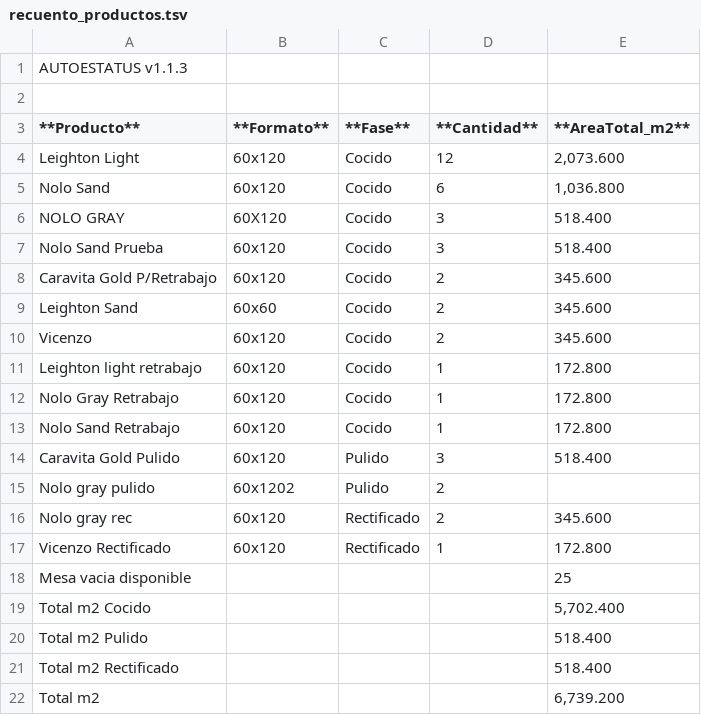
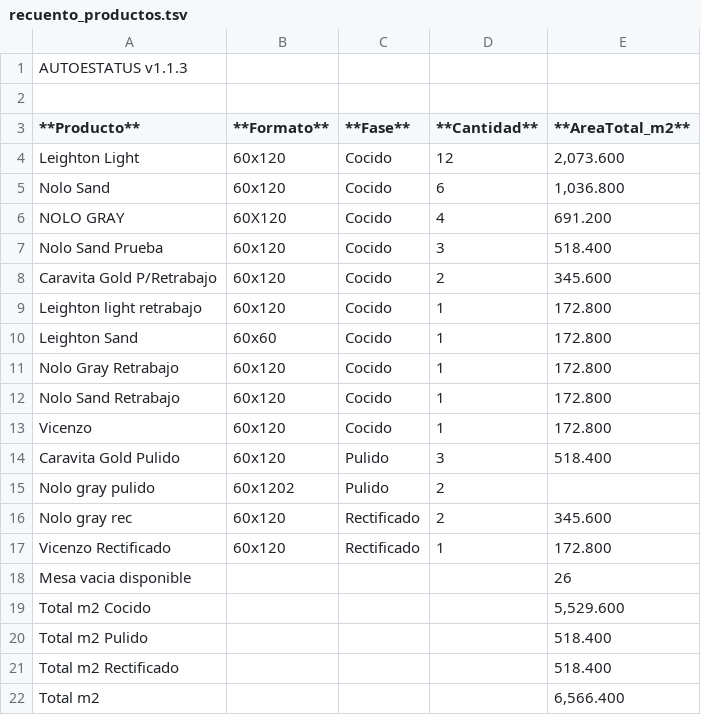
Before and after one commit to teclgvp3-droid/Estatus-De-Productos, a TSV file: recuento_productos.tsv, drawn as a sheet.

Commit message:
AUTOESTATUS update 2026-11-13 20:27:02

```diff
--- a/recuento_productos.tsv
+++ b/recuento_productos.tsv
@@ -5,10 +5,10 @@ Leighton Light	60x120	Cocido	12	2,073.600
 Nolo Sand	60x120	Cocido	6	1,036.800
-NOLO GRAY	60X120	Cocido	3	518.400
+NOLO GRAY	60X120	Cocido	4	691.200
 Nolo Sand Prueba	60x120	Cocido	3	518.400
 Caravita Gold P/Retrabajo	60x120	Cocido	2	345.600
-Leighton Sand	60x60	Cocido	2	345.600
-Vicenzo	60x120	Cocido	2	345.600
 Leighton light retrabajo	60x120	Cocido	1	172.800
+Leighton Sand	60x60	Cocido	1	172.800
 Nolo Gray Retrabajo	60x120	Cocido	1	172.800
 Nolo Sand Retrabajo	60x120	Cocido	1	172.800
+Vicenzo	60x120	Cocido	1	172.800
 Caravita Gold Pulido	60x120	Pulido	3	518.400
@@ -17,6 +17,6 @@ Nolo gray rec	60x120	Rectificado	2	345.600
 Vicenzo Rectificado	60x120	Rectificado	1	172.800
-Mesa vacia disponible				25
-Total m2 Cocido				5,702.400
+Mesa vacia disponible				26
+Total m2 Cocido				5,529.600
 Total m2 Pulido				518.400
 Total m2 Rectificado				518.400
-Total m2				6,739.200
+Total m2				6,566.400
```
